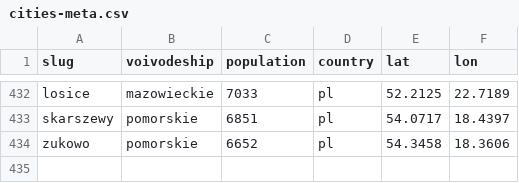
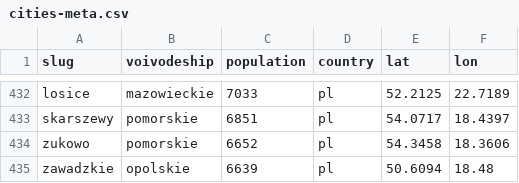
Before and after one commit to patrykorwat/radoskop, a CSV file: data/cities-meta.csv, drawn as a sheet; only a part is shown, gaps mark what is left out; the diff names each change by its address in the sheet, - before the commit and + after, or states it on an @@ line.

Commit message:
zawadzkie: Rada365 + legacy protokoly glosowan PDF - 231 imiennych glosow, 23 sesje IX, 15 radnych

```diff
--- a/data/cities-meta.csv
+++ b/data/cities-meta.csv
+row 435: zawadzkie | opolskie | 6639 | pl | 50.6094 | 18.48
```
Also changed, not shown: 3 other files.
